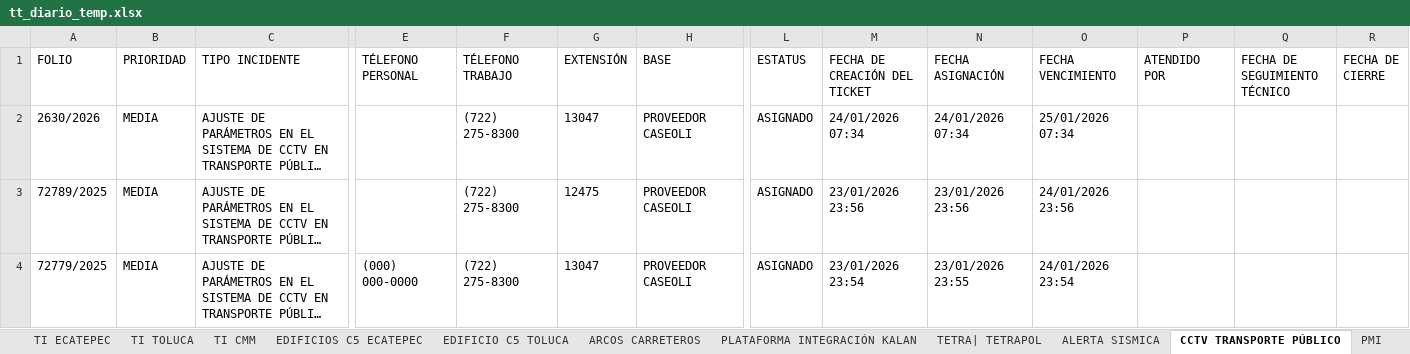
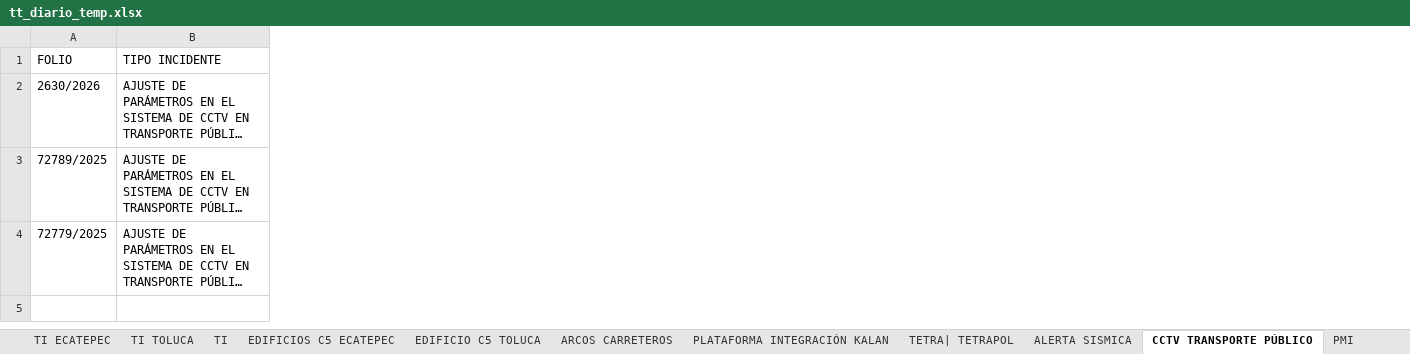
Before and after one commit to leonemman-ai/APP-REPORTES2.0, an Excel workbook: backend/uploads/tt_diario_temp.xlsx, sheet CCTV TRANSPORTE PÚBLICO, drawn as a sheet; only a part is shown, gaps mark what is left out; long unchanged cells end in …; values as stored, in another font and other column widths than the file's, no borders; the diff names each change by its address in the sheet, - before the commit and + after, or states it on an @@ line.

```diff
--- a/backend/uploads/tt_diario_temp.xlsx (sheet CCTV TRANSPORTE PÚBLICO)
+++ b/backend/uploads/tt_diario_temp.xlsx (sheet CCTV TRANSPORTE PÚBLICO)
-sheet tab: TI CMM
+sheet tab: TI
-column B (PRIORIDAD), rows 2-4: all MEDIA
-column E (TÉLEFONO PERSONAL), row 4: (000) 000-0000
-column F (TÉLEFONO TRABAJO), rows 2-4: all (722) 275-8300
-column G (EXTENSIÓN), rows 2-4: 13047 | 12475 | 13047
-column H (BASE), rows 2-4: all PROVEEDOR CASEOLI
-column L (ESTATUS), rows 2-4: all ASIGNADO
-column M (FECHA DE CREACIÓN DEL TICKET), rows 2-4: 24/01/2026 07:34 | 23/01/2026 23:56 | 23/01/2026 23:54
-column N (FECHA ASIGNACIÓN), rows 2-4: 24/01/2026 07:34 | 23/01/2026 23:56 | 23/01/2026 23:55
-column O (FECHA VENCIMIENTO), rows 2-4: 25/01/2026 07:34 | 24/01/2026 23:56 | 24/01/2026 23:54
-column P (ATENDIDO POR), empty
-column Q (FECHA DE SEGUIMIENTO TÉCNICO), empty
-column R (FECHA DE CIERRE), empty
```
Also changed, not shown: sheet TI ECATEPEC, sheet PMI, sheet EDIFICIOS C5 ECATEPEC, sheet TI, sheet TI TOLUCA, sheet ADMINISTRACIÓN DE VIDEO VMS, 14 more sheets, charts or pictures, backend/templates/afiliaciones_temp.xlsx, 5 other files.
